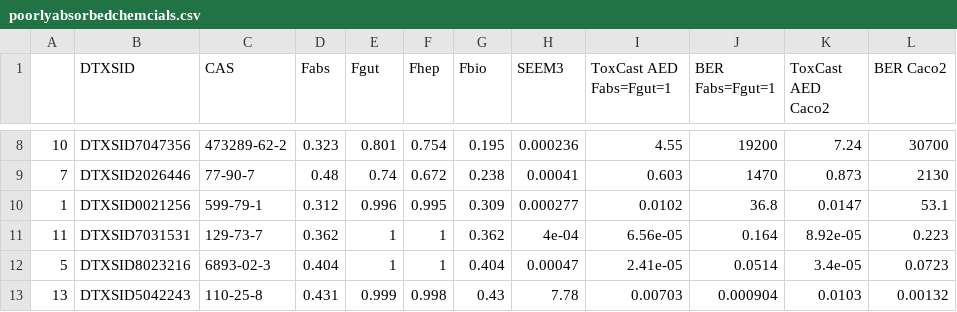
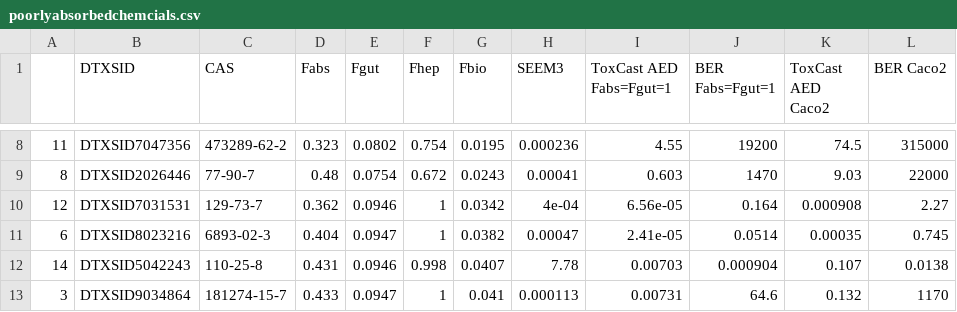
Before and after one commit to USEPA/CompTox-Expocast-Caco2, a CSV file: Honda_Caco2/r_data/poorlyabsorbedchemcials.csv, drawn as a sheet; only a part is shown, gaps mark what is left out; the diff covers the shown part only.

```diff
--- a/Honda_Caco2/r_data/poorlyabsorbedchemcials.csv
+++ b/Honda_Caco2/r_data/poorlyabsorbedchemcials.csv
@@ -8,6 +8,6 @@
-"10","DTXSID7047356","473289-62-2",0.323,0.801,0.754,0.195,0.000236,4.55,19200,7.24,30700
-"7","DTXSID2026446","77-90-7",0.48,0.74,0.672,0.238,0.00041,0.603,1470,0.873,2130
-"1","DTXSID0021256","599-79-1",0.312,0.996,0.995,0.309,0.000277,0.0102,36.8,0.0147,53.1
-"11","DTXSID7031531","129-73-7",0.362,1,1,0.362,4e-04,6.56e-05,0.164,8.92e-05,0.223
-"5","DTXSID8023216","6893-02-3",0.404,1,1,0.404,0.00047,2.41e-05,0.0514,3.4e-05,0.0723
-"13","DTXSID5042243","110-25-8",0.431,0.999,0.998,0.43,7.78,0.00703,0.000904,0.0103,0.00132
+"11","DTXSID7047356","473289-62-2",0.323,0.0802,0.754,0.0195,0.000236,4.55,19200,74.5,315000
+"8","DTXSID2026446","77-90-7",0.48,0.0754,0.672,0.0243,0.00041,0.603,1470,9.03,22000
+"12","DTXSID7031531","129-73-7",0.362,0.0946,1,0.0342,4e-04,6.56e-05,0.164,0.000908,2.27
+"6","DTXSID8023216","6893-02-3",0.404,0.0947,1,0.0382,0.00047,2.41e-05,0.0514,0.00035,0.745
+"14","DTXSID5042243","110-25-8",0.431,0.0946,0.998,0.0407,7.78,0.00703,0.000904,0.107,0.0138
+"3","DTXSID9034864","181274-15-7",0.433,0.0947,1,0.041,0.000113,0.00731,64.6,0.132,1170
```
Also changed, not shown: 1 added row and 41 edited cells elsewhere in this file, Honda_Caco2/r_data/invivoevaluationsummary.csv, 36 other files.
